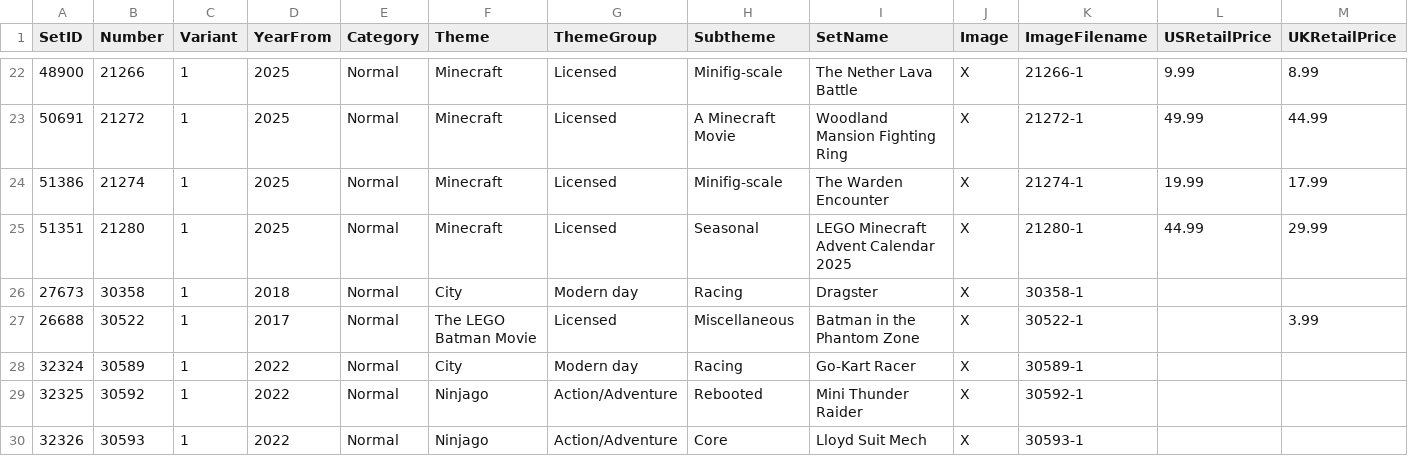
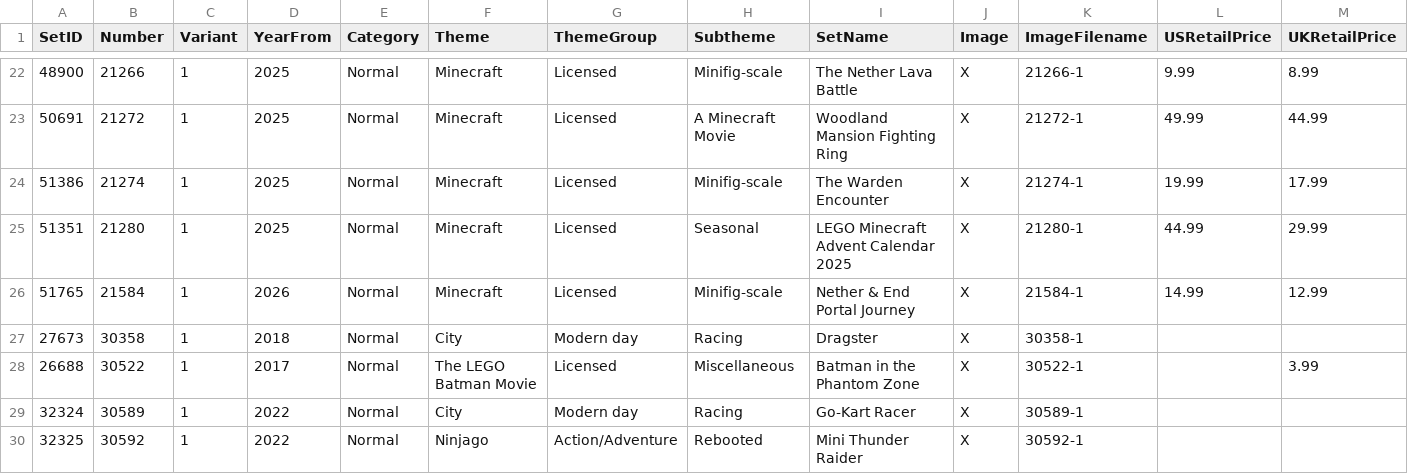
Before and after one commit to carecki/files, a CSV file: lego.csv, drawn as a sheet; only a part is shown, gaps mark what is left out; the shorter side is filled out with more unchanged rows; rows hold the shown columns only; the diff names each change by its address in the sheet, - before the commit and + after, or states it on an @@ line.

Commit message:
Update lego.csv

```diff
--- a/lego.csv
+++ b/lego.csv
+row 26: 51765 | 21584 | 1 | 2026 | Normal | Minecraft | Licensed | Minifig-scale | Nether & End Portal Journey | X | 21584-1 | 14.99 | 12.99
```
